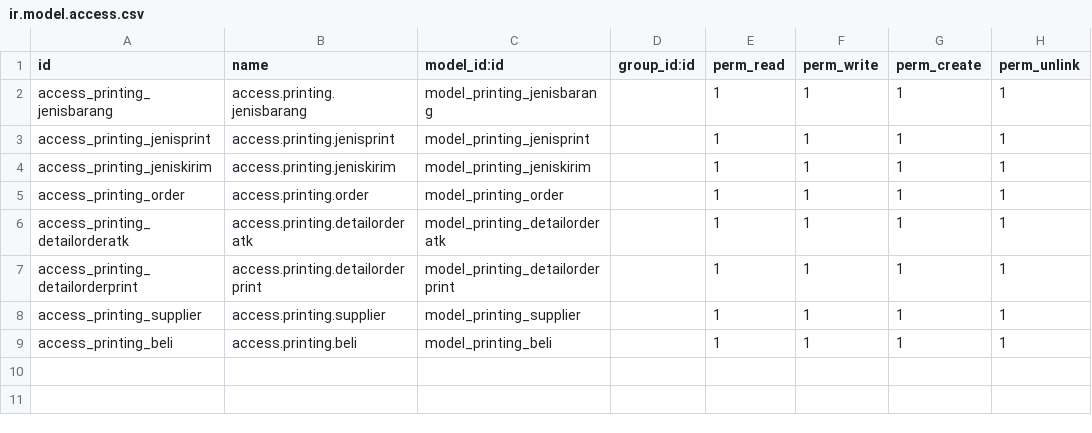
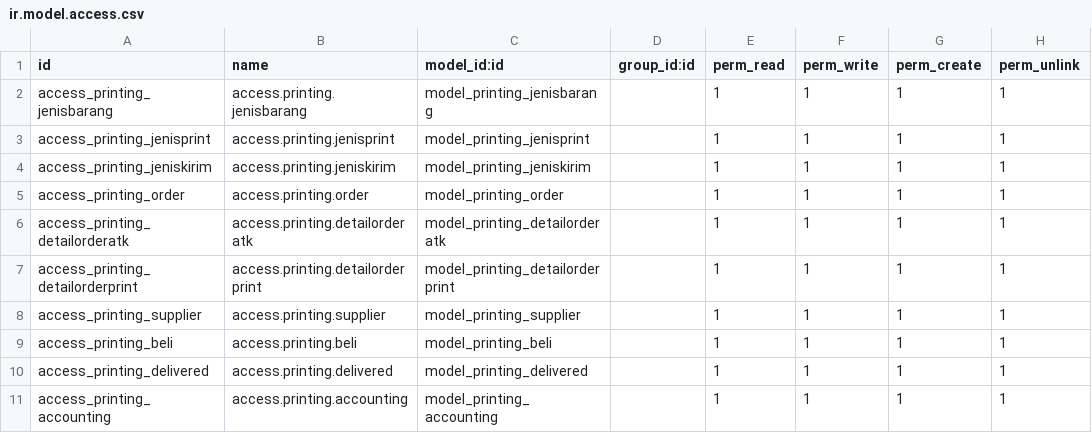
Before and after one commit to dhiraludvia2/dRV-Printing, a CSV file: security/ir.model.access.csv, drawn as a sheet.

Commit message:
add field : Delivered & model : Accounting

```diff
--- a/security/ir.model.access.csv
+++ b/security/ir.model.access.csv
@@ -9 +9,3 @@ access_printing_supplier,access.printing.supplier,model_printing_supplier,,1,1,1
 access_printing_beli,access.printing.beli,model_printing_beli,,1,1,1,1
+access_printing_delivered,access.printing.delivered,model_printing_delivered,,1,1,1,1
+access_printing_accounting,access.printing.accounting,model_printing_accounting,,1,1,1,1
```
Also changed, not shown: 9 other files.
